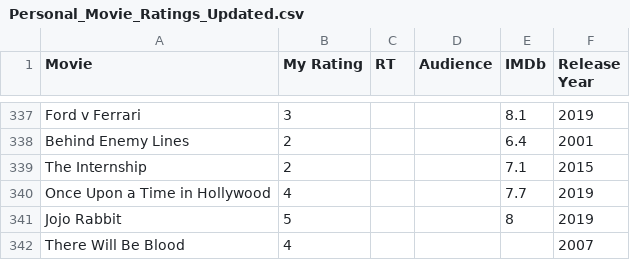
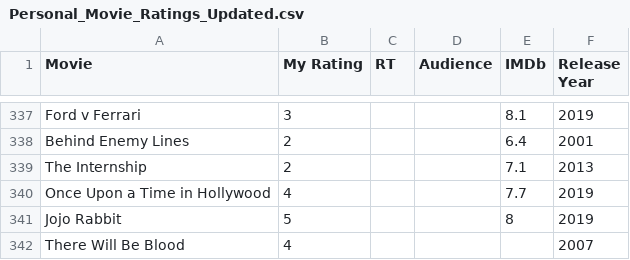
Before and after one commit to rpomponio/cine_factor, a CSV file: data/Personal_Movie_Ratings_Updated.csv, drawn as a sheet; only a part is shown, gaps mark what is left out.

Commit message:
finished data scrape and trained naive algorithm to 64% cross-validated accuracy

```diff
--- a/data/Personal_Movie_Ratings_Updated.csv
+++ b/data/Personal_Movie_Ratings_Updated.csv
@@ -338,3 +338,3 @@ Ford v Ferrari,3,,,8.1,2019
 Behind Enemy Lines,2,,,6.4,2001
-The Internship,2,,,7.1,2015
+The Internship,2,,,7.1,2013
 Once Upon a Time in Hollywood,4,,,7.7,2019
```
Also changed, not shown: 5 other files.
